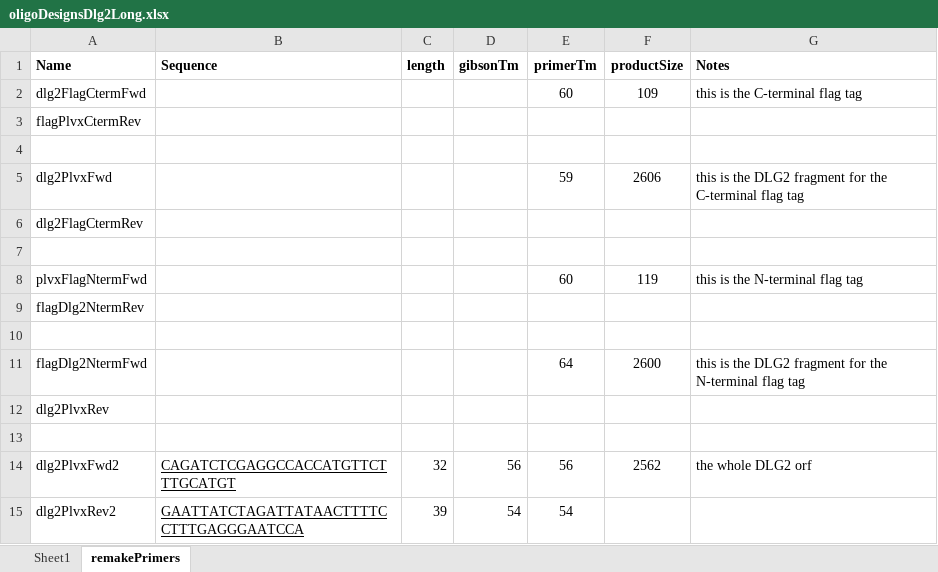
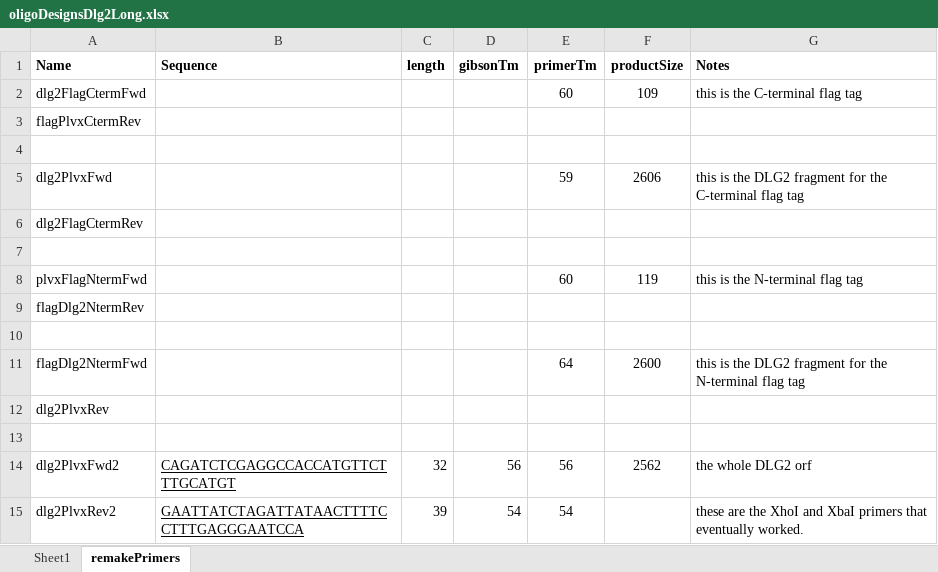
Before and after one commit to chrishuges/projectsWorkspace, an Excel workbook: sorensenLab/relatedToDlg2/design20210210_dlg2OrfDesign/DLG2long/oligoDesignsDlg2Long.xlsx, sheet remakePrimers, drawn as a sheet; values as stored, in another font and other column widths than the file's, no borders; the diff names each change by its address in the sheet, - before the commit and + after, or states it on an @@ line.

```diff
--- a/sorensenLab/relatedToDlg2/design20210210_dlg2OrfDesign/DLG2long/oligoDesignsDlg2Long.xlsx (sheet remakePrimers)
+++ b/sorensenLab/relatedToDlg2/design20210210_dlg2OrfDesign/DLG2long/oligoDesignsDlg2Long.xlsx (sheet remakePrimers)
-G15 (Notes): (empty)
+G15 (Notes): these are the XhoI and XbaI primers that eventually worked.
```
Also changed, not shown: sorensenLab/relatedToDlg2/design20210210_dlg2OrfDesign/DLG2long/oligosDesignWorkbookOstir1Redesign.xlsx, sorensenLab/relatedToYbx1/design20210909_inducibleYbx1Construct/oligosDesignWorkbookOstir1Redesign.xlsx, 45 other files.
